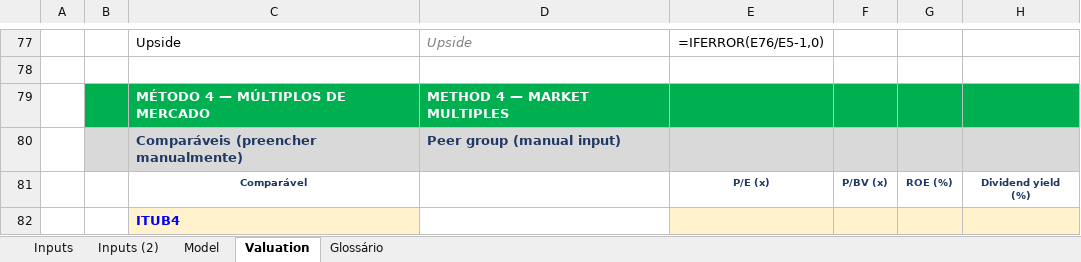
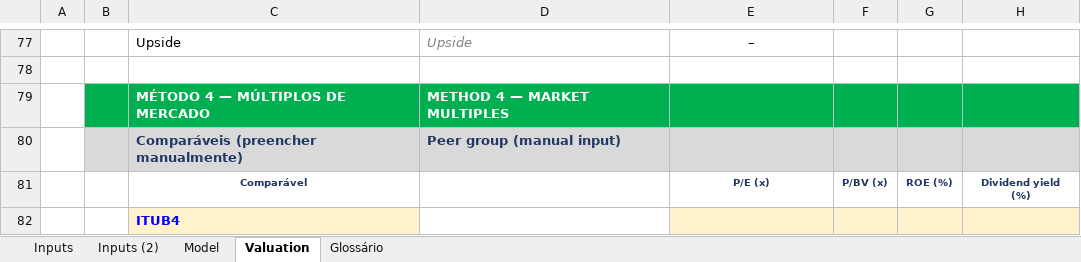
Before and after one commit to lucasnas28/Claude-, an Excel workbook: Modelo_Agibank_2T26.xlsx, sheet Valuation, drawn as a sheet; only a part is shown, gaps mark what is left out; values as stored, in another font and other column widths than the file's, no borders; formulas without a stored value are shown as written; the diff covers the shown part only; the diff names each change by its address in the sheet, - before the commit and + after, or states it on an @@ line.

```diff
--- a/Modelo_Agibank_2T26.xlsx (sheet Valuation)
+++ b/Modelo_Agibank_2T26.xlsx (sheet Valuation)
-E77: =IFERROR(E76/E5-1,0)
+E77: –
```
Also changed, not shown: 57 added rows, 57 removed rows and 42 edited cells elsewhere in this sheet, sheet Model, sheet Inputs (2), sheet Inputs, hidden cells.
